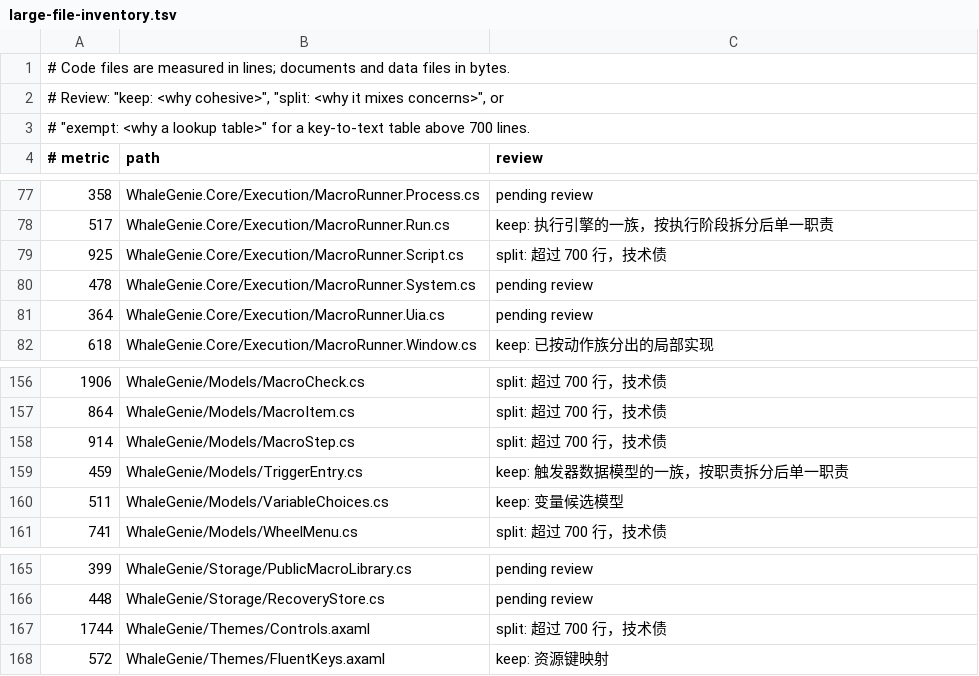
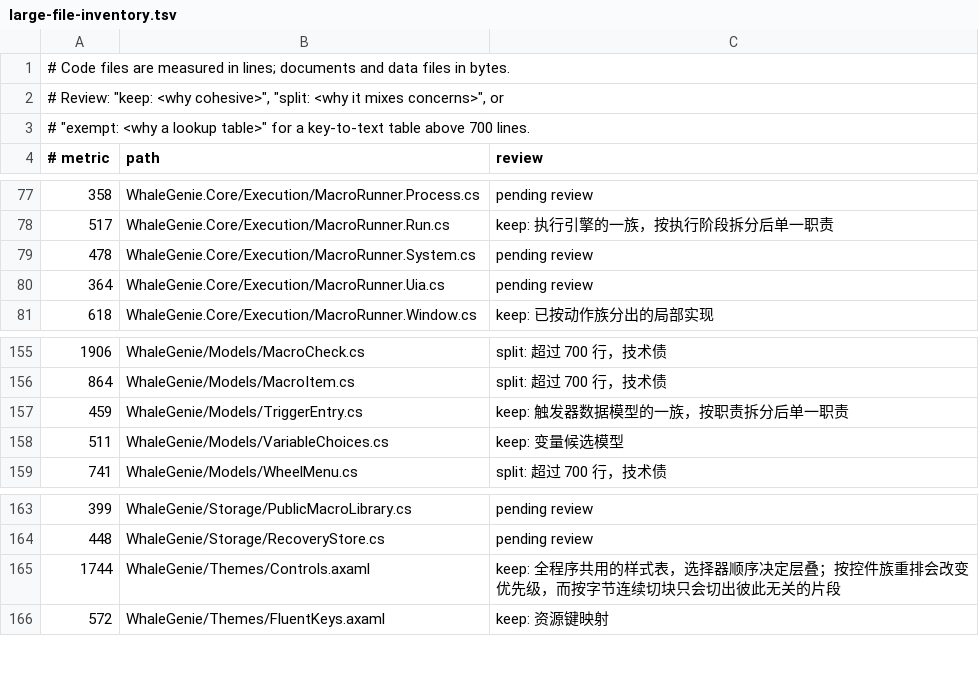
Before and after one commit to ilpoint/WhaleGenie, a TSV file: .githooks/large-file-inventory.tsv, drawn as a sheet; only a part is shown, gaps mark what is left out.

Commit message:
把脚本执行与步骤模型拆开，样式表记为保留
MacroRunner.Script.cs（925 行）切成 7 个分部：运行与取窗、三种语言、包与交接、脚本宿主、脚本种类与落盘、界面查询、等待与分派。MacroStep.cs（914 行）先分出 StepParameter 与 StepParameterRow（241 行），再把 MacroStep 切成 6 个分部：步骤列表、设置、详情、标签、变量、JSON，主文件 28 行。Controls.axaml 按规则记为保留：选择器顺序决定层叠，按族重排会改变优先级，连续切块只会切出无关片段。核心测试 1,580 条通过。

```diff
--- a/.githooks/large-file-inventory.tsv
+++ b/.githooks/large-file-inventory.tsv
@@ -78,3 +78,2 @@
 517	WhaleGenie.Core/Execution/MacroRunner.Run.cs	keep: 执行引擎的一族，按执行阶段拆分后单一职责
-925	WhaleGenie.Core/Execution/MacroRunner.Script.cs	split: 超过 700 行，技术债
 478	WhaleGenie.Core/Execution/MacroRunner.System.cs	pending review
@@ -157,3 +156,2 @@
 864	WhaleGenie/Models/MacroItem.cs	split: 超过 700 行，技术债
-914	WhaleGenie/Models/MacroStep.cs	split: 超过 700 行，技术债
 459	WhaleGenie/Models/TriggerEntry.cs	keep: 触发器数据模型的一族，按职责拆分后单一职责
@@ -166,3 +164,3 @@
 448	WhaleGenie/Storage/RecoveryStore.cs	pending review
-1744	WhaleGenie/Themes/Controls.axaml	split: 超过 700 行，技术债
+1744	WhaleGenie/Themes/Controls.axaml	keep: 全程序共用的样式表，选择器顺序决定层叠；按控件族重排会改变优先级，而按字节连续切块只会切出彼此无关的片段
 572	WhaleGenie/Themes/FluentKeys.axaml	keep: 资源键映射
```
Also changed, not shown: 9 other files.
